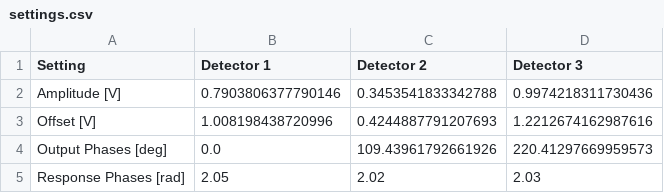
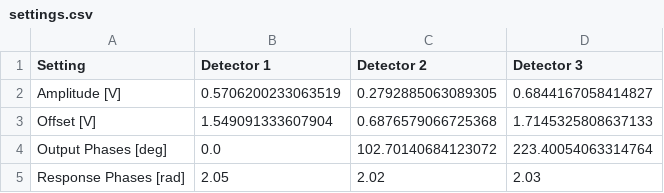
Before and after one commit to bilaljo/MiniPTI, a CSV file: minipti/algorithm/configs/settings.csv, drawn as a sheet.

```diff
--- a/minipti/algorithm/configs/settings.csv
+++ b/minipti/algorithm/configs/settings.csv
@@ -1,5 +1,5 @@
 Setting,Detector 1,Detector 2,Detector 3
-Amplitude [V],0.7903806377790146,0.3453541833342788,0.9974218311730436
-Offset [V],1.008198438720996,0.4244887791207693,1.2212674162987616
-Output Phases [deg],0.0,109.43961792661926,220.41297669959573
+Amplitude [V],0.5706200233063519,0.2792885063089305,0.6844167058414827
+Offset [V],1.549091333607904,0.6876579066725368,1.7145325808637133
+Output Phases [deg],0.0,102.70140684123072,223.40054063314764
 Response Phases [rad],2.05,2.02,2.03
```
Also changed, not shown: 7 other files.
